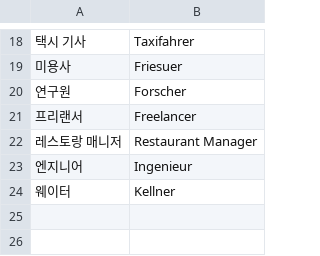
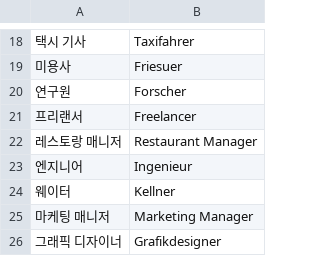
Before and after one commit to DarlineFiedler/daily-lerning, a CSV file: WordPacks/berufe.csv, drawn as a sheet; only a part is shown, gaps mark what is left out.

```diff
--- a/WordPacks/berufe.csv
+++ b/WordPacks/berufe.csv
@@ -24 +24,3 @@
 웨이터;Kellner
+마케팅 매니저;Marketing Manager
+그래픽 디자이너;Grafikdesigner
```
